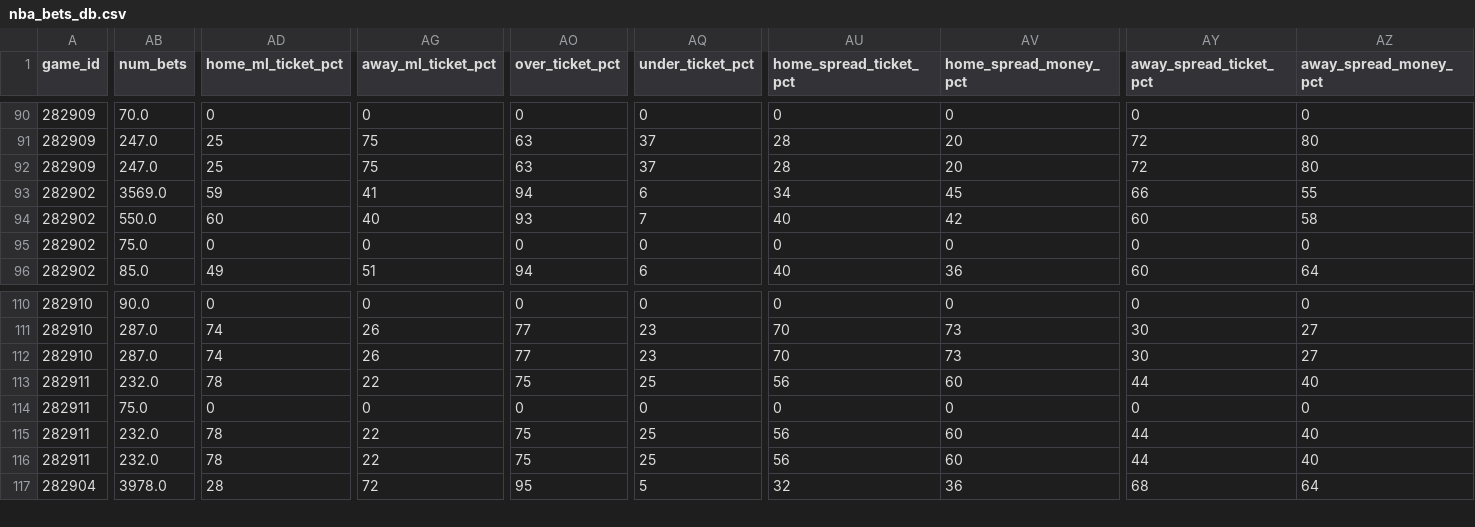
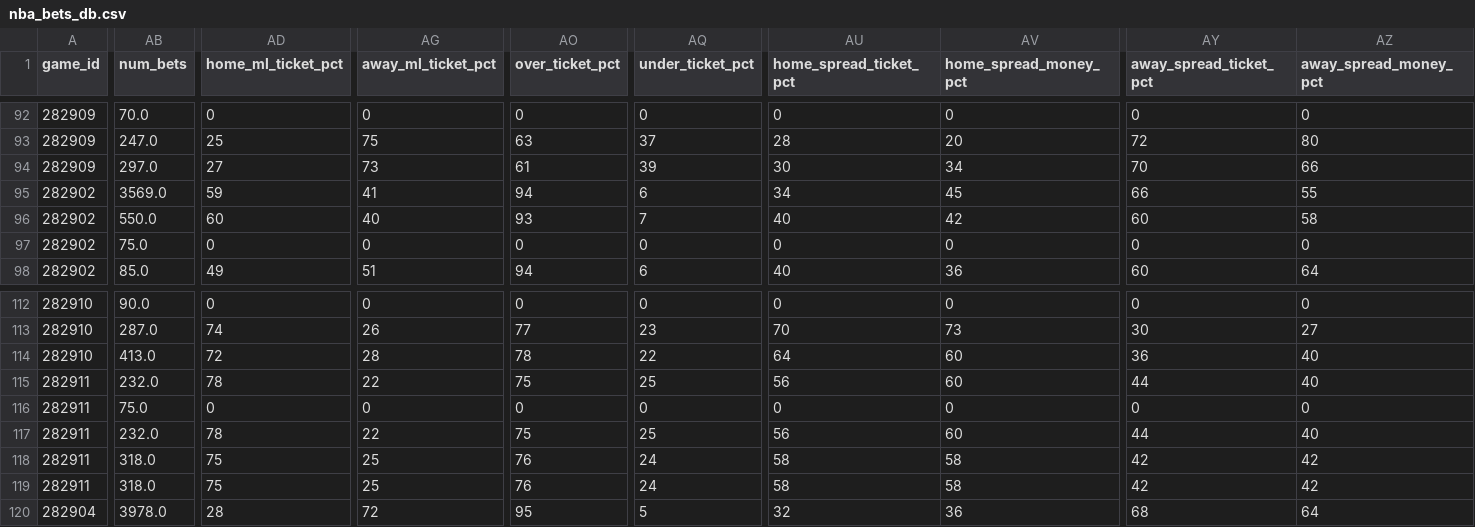
Before and after one commit to aaroncolesmith/llm_betting_model, a CSV file: data/bets_db/nba_bets_db.csv, drawn as a sheet; only a part is shown, gaps mark what is left out; addresses are those after the commit; rows hold the shown columns only; the diff covers the shown part only; the diff names each change by its address in the sheet, - before the commit and + after, or states it on an @@ line.

```diff
--- a/data/bets_db/nba_bets_db.csv
+++ b/data/bets_db/nba_bets_db.csv
-AB94 (num_bets): 247.0
+AB94 (num_bets): 297.0
-AD94 (home_ml_ticket_pct): 25
+AD94 (home_ml_ticket_pct): 27
-AG94 (away_ml_ticket_pct): 75
+AG94 (away_ml_ticket_pct): 73
-AO94 (over_ticket_pct): 63
+AO94 (over_ticket_pct): 61
-AQ94 (under_ticket_pct): 37
+AQ94 (under_ticket_pct): 39
-AU94 (home_spread_ticket_pct): 28
+AU94 (home_spread_ticket_pct): 30
-AV94 (home_spread_money_pct): 20
+AV94 (home_spread_money_pct): 34
-AY94 (away_spread_ticket_pct): 72
+AY94 (away_spread_ticket_pct): 70
-AZ94 (away_spread_money_pct): 80
+AZ94 (away_spread_money_pct): 66
-AB114 (num_bets): 287.0
+AB114 (num_bets): 413.0
-AD114 (home_ml_ticket_pct): 74
+AD114 (home_ml_ticket_pct): 72
-AG114 (away_ml_ticket_pct): 26
+AG114 (away_ml_ticket_pct): 28
-AO114 (over_ticket_pct): 77
+AO114 (over_ticket_pct): 78
-AQ114 (under_ticket_pct): 23
+AQ114 (under_ticket_pct): 22
-AU114 (home_spread_ticket_pct): 70
+AU114 (home_spread_ticket_pct): 64
-AV114 (home_spread_money_pct): 73
+AV114 (home_spread_money_pct): 60
-AY114 (away_spread_ticket_pct): 30
+AY114 (away_spread_ticket_pct): 36
-AZ114 (away_spread_money_pct): 27
+AZ114 (away_spread_money_pct): 40
+row 118: 282911 | 318.0 | 75 | 25 | 76 | 24 | 58 | 58 | 42 | 42
-AB119 (num_bets): 232.0
+AB119 (num_bets): 318.0
-AD119 (home_ml_ticket_pct): 78
+AD119 (home_ml_ticket_pct): 75
-AG119 (away_ml_ticket_pct): 22
+AG119 (away_ml_ticket_pct): 25
-AO119 (over_ticket_pct): 75
+AO119 (over_ticket_pct): 76
-AQ119 (under_ticket_pct): 25
+AQ119 (under_ticket_pct): 24
-AU119 (home_spread_ticket_pct): 56
+AU119 (home_spread_ticket_pct): 58
-AV119 (home_spread_money_pct): 60
+AV119 (home_spread_money_pct): 58
-AY119 (away_spread_ticket_pct): 44
+AY119 (away_spread_ticket_pct): 42
-AZ119 (away_spread_money_pct): 40
+AZ119 (away_spread_money_pct): 42
```
Also changed, not shown: 2 added rows and 47 edited cells elsewhere in this file, data/bets_db/soccer_bets_db.csv, 1 other file.
